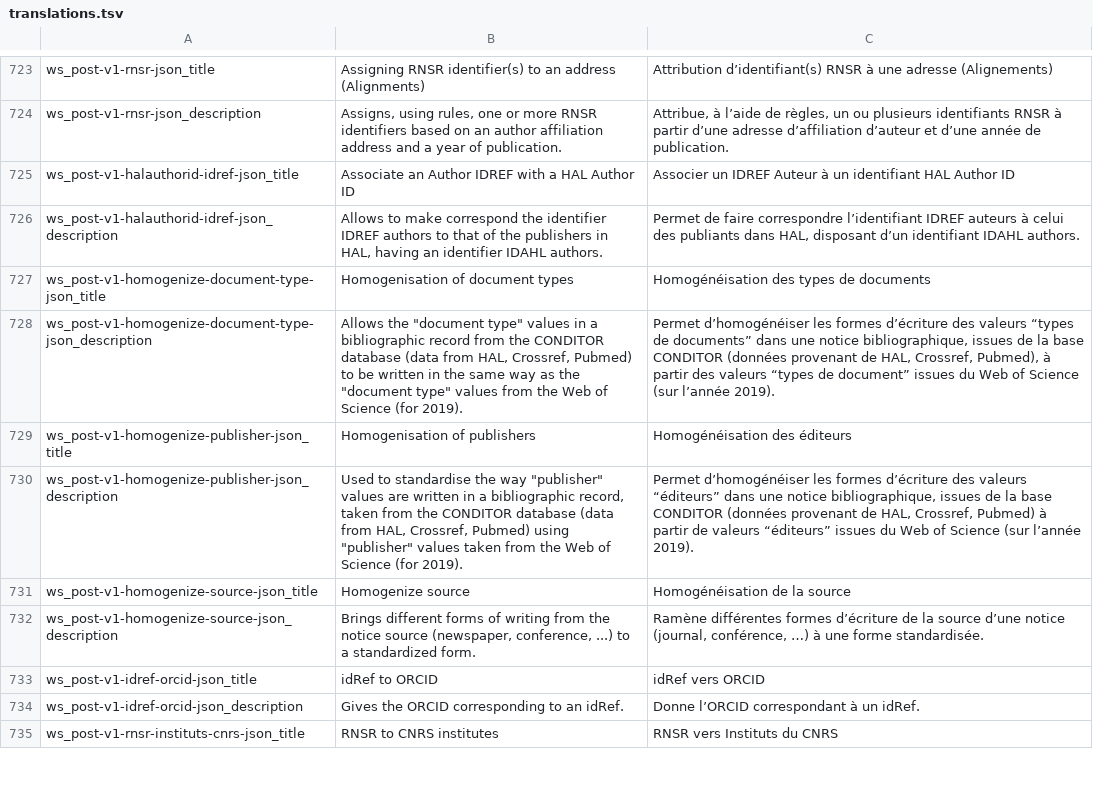
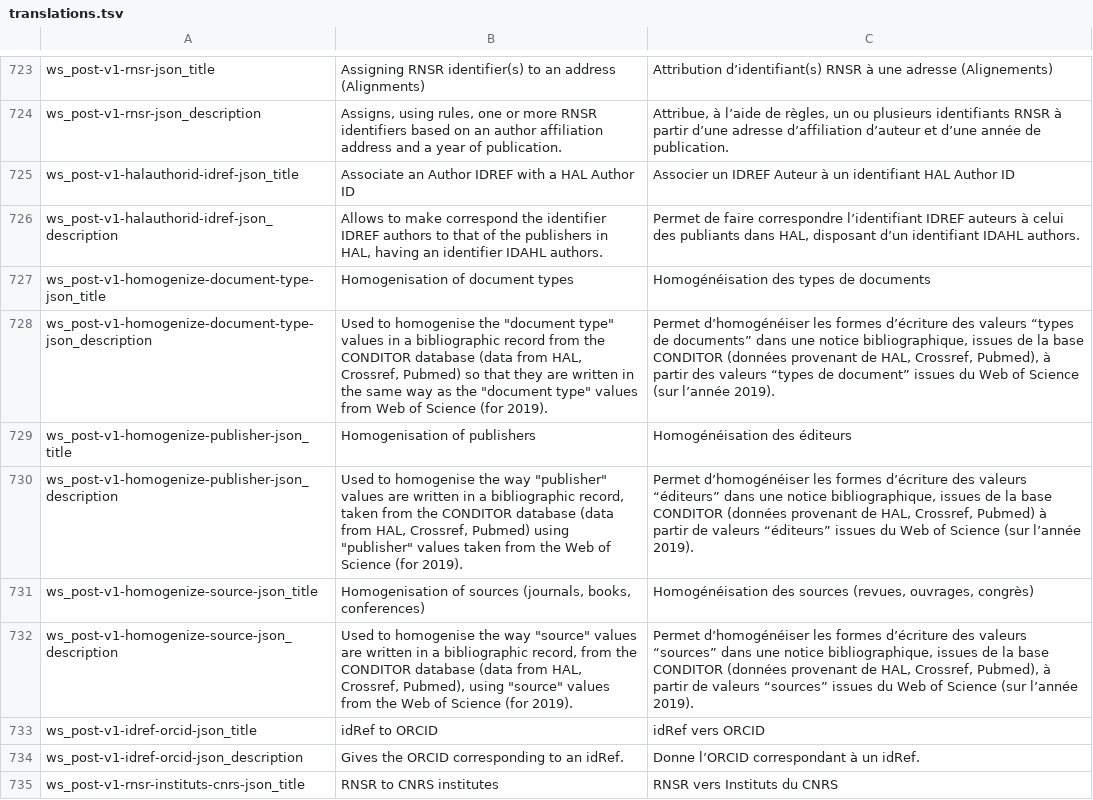
Before and after one commit to Inist-CNRS/lodex, a TSV file: src/app/custom/translations.tsv, drawn as a sheet; only a part is shown, gaps mark what is left out.

Commit message:
feat: update homogenize source json

```diff
--- a/src/app/custom/translations.tsv
+++ b/src/app/custom/translations.tsv
@@ -727,7 +727,7 @@
 "ws_post-v1-homogenize-document-type-json_title"	"Homogenisation of document types"	"Homogénéisation des types de documents"
-"ws_post-v1-homogenize-document-type-json_description"	"Allows the ""document type"" values in a bibliographic record from the CONDITOR database (data from HAL, Crossref, Pubmed) to be written in the same way as the ""document type"" values from the Web of Science (for 2019). "	"Permet d’homogénéiser les formes d’écriture des valeurs “types de documents” dans une notice bibliographique, issues de la base CONDITOR (données provenant de HAL, Crossref, Pubmed), à partir des valeurs “types de document” issues du Web of Science (sur l’année 2019)."
+"ws_post-v1-homogenize-document-type-json_description"	"Used to homogenise the ""document type"" values in a bibliographic record from the CONDITOR database (data from HAL, Crossref, Pubmed) so that they are written in the same way as the ""document type"" values from Web of Science (for 2019)."	"Permet d’homogénéiser les formes d’écriture des valeurs “types de documents” dans une notice bibliographique, issues de la base CONDITOR (données provenant de HAL, Crossref, Pubmed), à partir des valeurs “types de document” issues du Web of Science (sur l’année 2019)."
 "ws_post-v1-homogenize-publisher-json_title"	"Homogenisation of publishers"	"Homogénéisation des éditeurs"
-"ws_post-v1-homogenize-publisher-json_description"	"Used to standardise the way ""publisher"" values are written in a bibliographic record, taken from the CONDITOR database (data from HAL, Crossref, Pubmed) using ""publisher"" values taken from the Web of Science (for 2019)."	"Permet d’homogénéiser les formes d’écriture des valeurs “éditeurs” dans une notice bibliographique, issues de la base CONDITOR (données provenant de HAL, Crossref, Pubmed) à partir de valeurs “éditeurs” issues du Web of Science (sur l’année 2019)."
-"ws_post-v1-homogenize-source-json_title"	"Homogenize source"	"Homogénéisation de la source"
-"ws_post-v1-homogenize-source-json_description"	"Brings different forms of writing from the notice source (newspaper, conference, ...) to a standardized form."	"Ramène différentes formes d’écriture de la source d’une notice (journal, conférence, …) à une forme standardisée."
+"ws_post-v1-homogenize-publisher-json_description"	"Used to homogenise the way ""publisher"" values are written in a bibliographic record, taken from the CONDITOR database (data from HAL, Crossref, Pubmed) using ""publisher"" values taken from the Web of Science (for 2019)."	"Permet d’homogénéiser les formes d’écriture des valeurs “éditeurs” dans une notice bibliographique, issues de la base CONDITOR (données provenant de HAL, Crossref, Pubmed) à partir de valeurs “éditeurs” issues du Web of Science (sur l’année 2019)."
+"ws_post-v1-homogenize-source-json_title"	"Homogenisation of sources (journals, books, conferences)"	"Homogénéisation des sources (revues, ouvrages, congrès) "
+"ws_post-v1-homogenize-source-json_description"	"Used to homogenise the way ""source"" values are written in a bibliographic record, from the CONDITOR database (data from HAL, Crossref, Pubmed), using ""source"" values from the Web of Science (for 2019)."	"Permet d’homogénéiser les formes d’écriture des valeurs “sources” dans une notice bibliographique, issues de la base CONDITOR (données provenant de HAL, Crossref, Pubmed), à partir de valeurs “sources” issues du Web of Science (sur l’année 2019)."
 "ws_post-v1-idref-orcid-json_title"	"idRef to ORCID"	"idRef vers ORCID"
```
Also changed, not shown: 1 other file.
